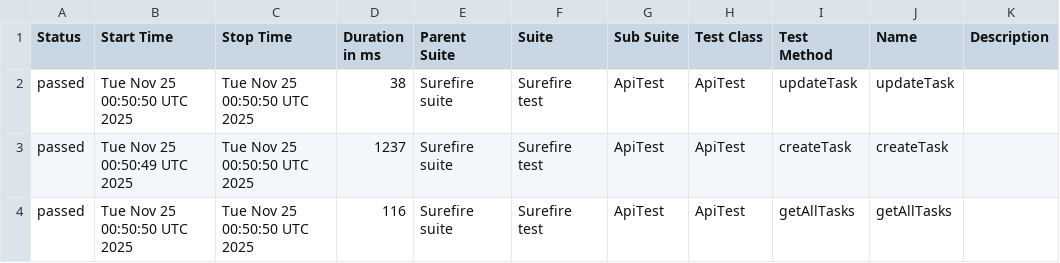
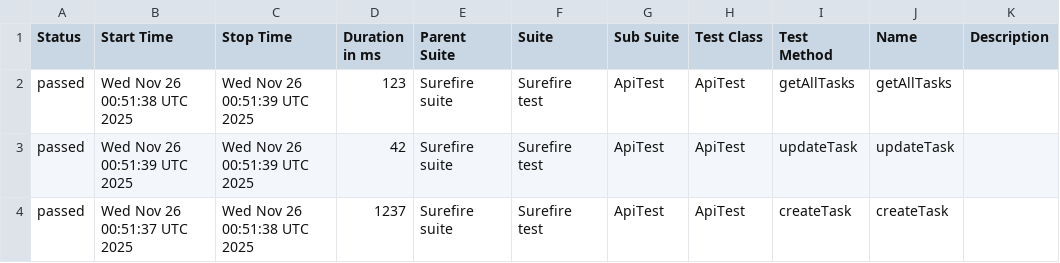
Before and after one commit to MarinaKrasiuk/spf, a CSV file: allure/data/suites.csv, drawn as a sheet.

```diff
--- a/allure/data/suites.csv
+++ b/allure/data/suites.csv
@@ -1,4 +1,4 @@
 "Status","Start Time","Stop Time","Duration in ms","Parent Suite","Suite","Sub Suite","Test Class","Test Method","Name","Description"
-"passed","Tue Nov 25 00:50:50 UTC 2025","Tue Nov 25 00:50:50 UTC 2025","38","Surefire suite","Surefire test","ApiTest","ApiTest","updateTask","updateTask",""
-"passed","Tue Nov 25 00:50:49 UTC 2025","Tue Nov 25 00:50:50 UTC 2025","1237","Surefire suite","Surefire test","ApiTest","ApiTest","createTask","createTask",""
-"passed","Tue Nov 25 00:50:50 UTC 2025","Tue Nov 25 00:50:50 UTC 2025","116","Surefire suite","Surefire test","ApiTest","ApiTest","getAllTasks","getAllTasks",""
+"passed","Wed Nov 26 00:51:38 UTC 2025","Wed Nov 26 00:51:39 UTC 2025","123","Surefire suite","Surefire test","ApiTest","ApiTest","getAllTasks","getAllTasks",""
+"passed","Wed Nov 26 00:51:39 UTC 2025","Wed Nov 26 00:51:39 UTC 2025","42","Surefire suite","Surefire test","ApiTest","ApiTest","updateTask","updateTask",""
+"passed","Wed Nov 26 00:51:37 UTC 2025","Wed Nov 26 00:51:38 UTC 2025","1237","Surefire suite","Surefire test","ApiTest","ApiTest","createTask","createTask",""
```
Also changed, not shown: 20 other files.
